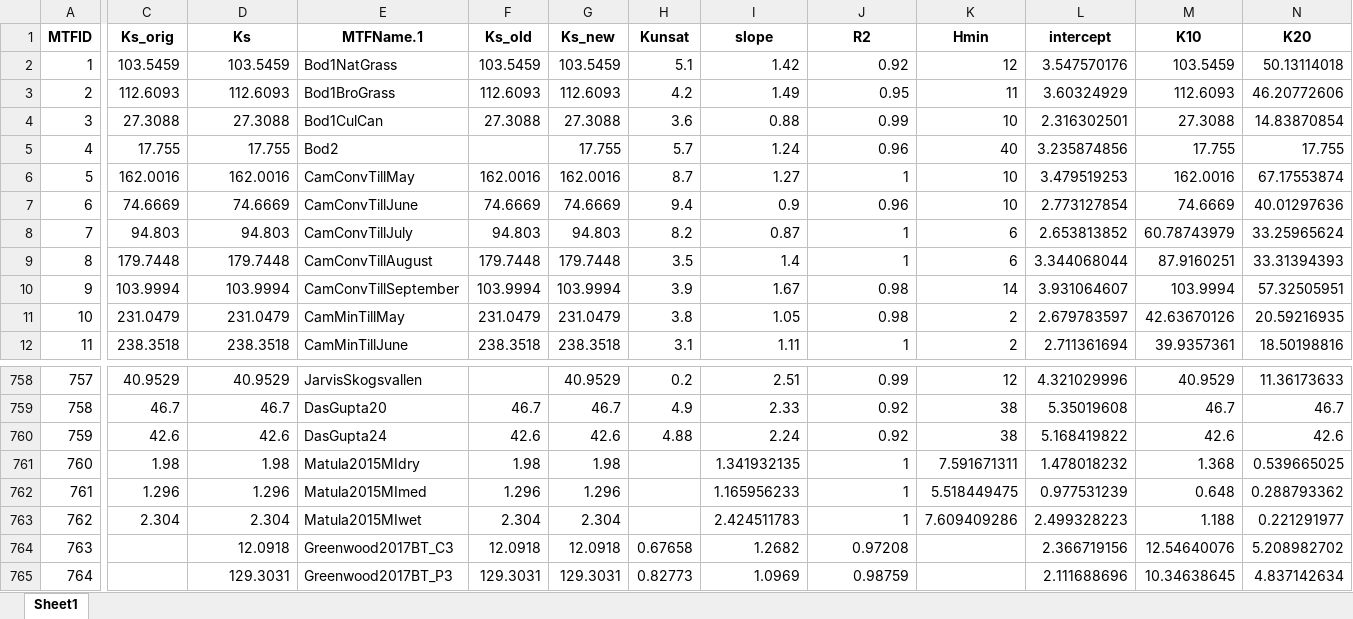
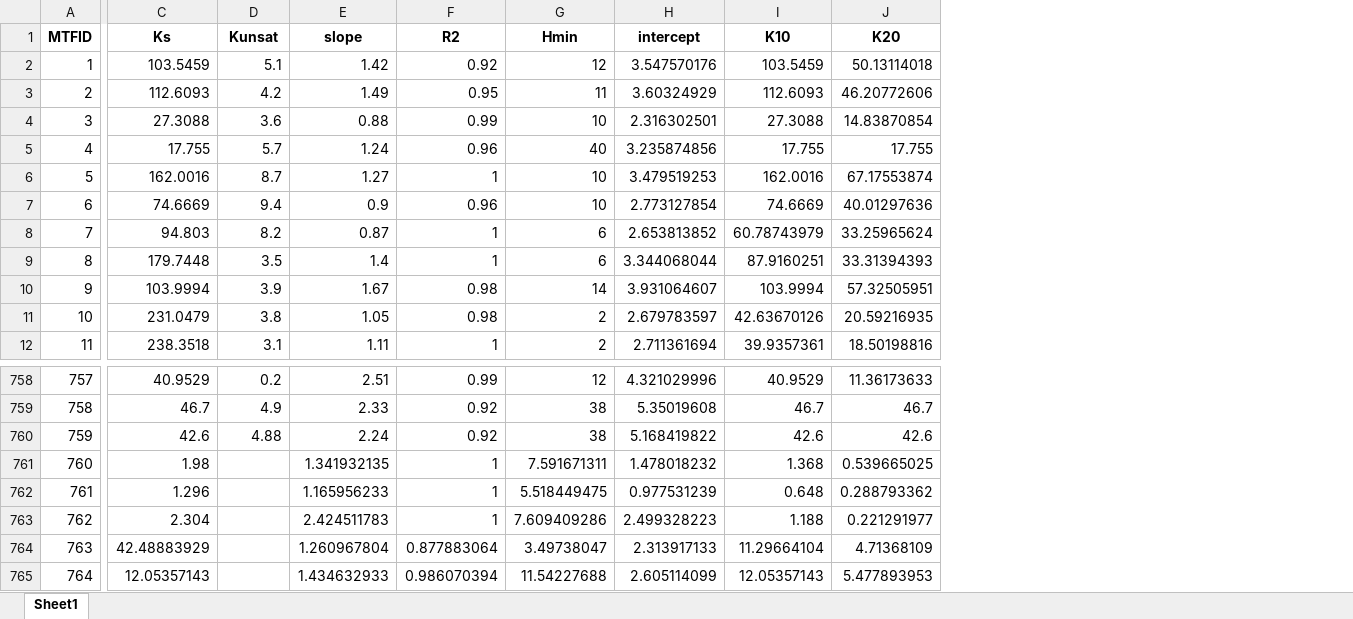
Before and after one commit to climasoma/otim-db, an Excel workbook: data/dfmtf.xlsx, sheet Sheet1, drawn as a sheet; only a part is shown, gaps mark what is left out; values as stored, in another font and other column widths than the file's, no borders; removed rows and columns are numbered as before the commit, all else as after; the diff covers the shown part only; the diff names each change by its address in the sheet, - before the commit and + after, or states it on an @@ line.

Commit message:
fix greenwood (redigitized data)

```diff
--- a/data/dfmtf.xlsx (sheet Sheet1)
+++ b/data/dfmtf.xlsx (sheet Sheet1)
-column C (Ks_orig), rows 2-12: 103.5459 | 112.6093 | 27.3088 | 17.755 | 162.0016 | 74.6669 | 94.803 | 179.7448 | 103.9994 | 231.0479 | 238.3518; rows 758-763: 40.9529 | 46.7 | 42.6 | 1.98 | 1.296 | 2.304
-column E (MTFName.1), rows 2-12: Bod1NatGrass | Bod1BroGrass | Bod1CulCan | Bod2 | CamConvTillMay | CamConvTillJune | CamConvTillJuly | CamConvTillAugust | CamConvTillSeptember | CamMinTillMay | CamMinTillJune; rows 758-765: JarvisSkogsvallen | DasGupta20 | DasGupta24 | Matula2015MIdry | Matula2015MImed | Matula2015MIwet | Greenwood2017BT_C3 | Greenwood2017BT_P3
-column F (Ks_old), rows 2-12: 103.5459 | 112.6093 | 27.3088 |  | 162.0016 | 74.6669 | 94.803 | 179.7448 | 103.9994 | 231.0479 | 238.3518; rows 759-765: 46.7 | 42.6 | 1.98 | 1.296 | 2.304 | 12.0918 | 129.3031
-column G (Ks_new), rows 2-12: 103.5459 | 112.6093 | 27.3088 | 17.755 | 162.0016 | 74.6669 | 94.803 | 179.7448 | 103.9994 | 231.0479 | 238.3518; rows 758-765: 40.9529 | 46.7 | 42.6 | 1.98 | 1.296 | 2.304 | 12.0918 | 129.3031
-C764 (Ks): 12.0918
+C764 (Ks): 42.48883929
-D764 (Kunsat): 0.67658
+D764 (Kunsat): (empty)
-E764 (slope): 1.2682
+E764 (slope): 1.260967804
-F764 (R2): 0.97208
+F764 (R2): 0.877883064
-G764 (Hmin): (empty)
+G764 (Hmin): 3.49738047
-H764 (intercept): 2.366719156
+H764 (intercept): 2.313917133
-I764 (K10): 12.54640076
+I764 (K10): 11.29664104
-J764 (K20): 5.208982702
+J764 (K20): 4.71368109
-C765 (Ks): 129.3031
+C765 (Ks): 12.05357143
-D765 (Kunsat): 0.82773
+D765 (Kunsat): (empty)
-E765 (slope): 1.0969
+E765 (slope): 1.434632933
-F765 (R2): 0.98759
+F765 (R2): 0.986070394
-G765 (Hmin): (empty)
+G765 (Hmin): 11.54227688
-H765 (intercept): 2.111688696
+H765 (intercept): 2.605114099
-I765 (K10): 10.34638645
+I765 (K10): 12.05357143
-J765 (K20): 4.837142634
+J765 (K20): 5.477893953
```
Also changed, not shown: 48 edited cells elsewhere in this sheet, data/OTIM-DB.xlsx, data/dfmtf_special.xlsx, 10 other files.
